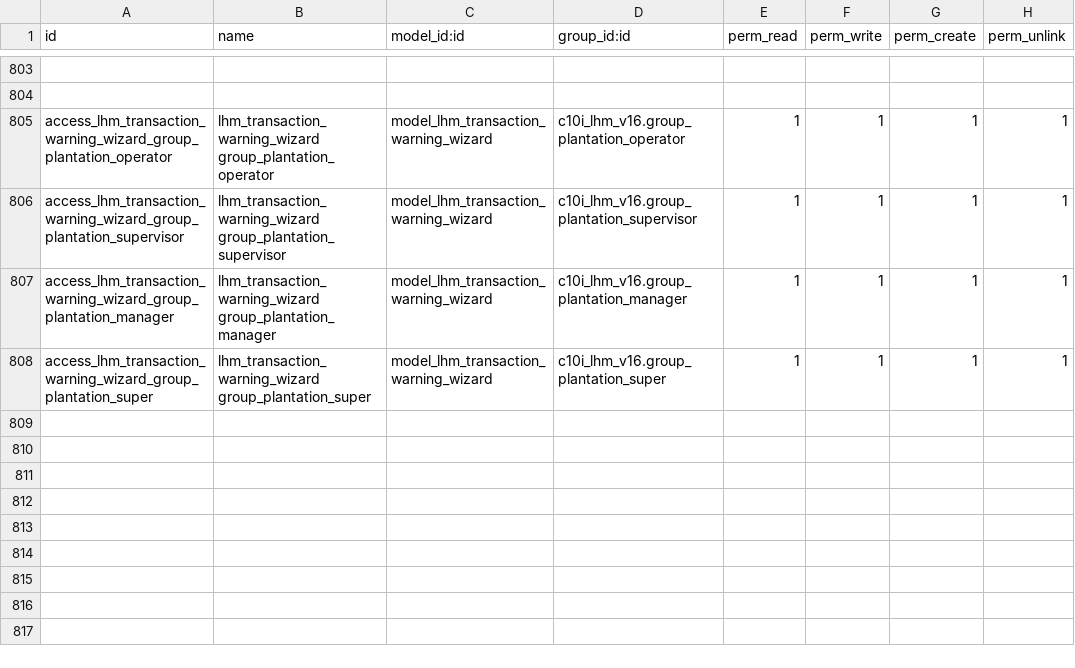
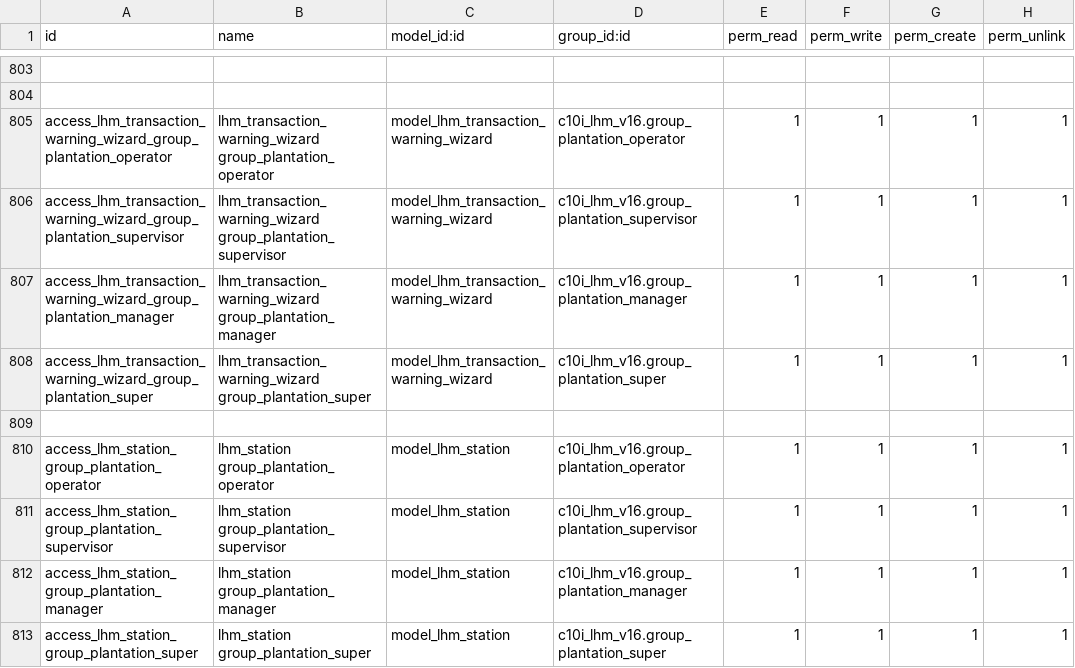
Before and after one commit to NRanggA/odoo16nyalindung, a CSV file: c10i_lhm_v16/security/ir.model.access.csv, drawn as a sheet; only a part is shown, gaps mark what is left out; the diff names each change by its address in the sheet, - before the commit and + after, or states it on an @@ line.

Commit message:
Fix : Menambahkan Master Data Station

```diff
--- a/c10i_lhm_v16/security/ir.model.access.csv
+++ b/c10i_lhm_v16/security/ir.model.access.csv
+row 809: (empty)
+row 810: access_lhm_station_group_plantation_operator | lhm_station group_plantation_operator | model_lhm_station | c10i_lhm_v16.group_plantation_operator | 1 | 1 | 1 | 1
+row 811: access_lhm_station_group_plantation_supervisor | lhm_station group_plantation_supervisor | model_lhm_station | c10i_lhm_v16.group_plantation_supervisor | 1 | 1 | 1 | 1
+row 812: access_lhm_station_group_plantation_manager | lhm_station group_plantation_manager | model_lhm_station | c10i_lhm_v16.group_plantation_manager | 1 | 1 | 1 | 1
+row 813: access_lhm_station_group_plantation_super | lhm_station group_plantation_super | model_lhm_station | c10i_lhm_v16.group_plantation_super | 1 | 1 | 1 | 1
```
Also changed, not shown: 7 other files.
